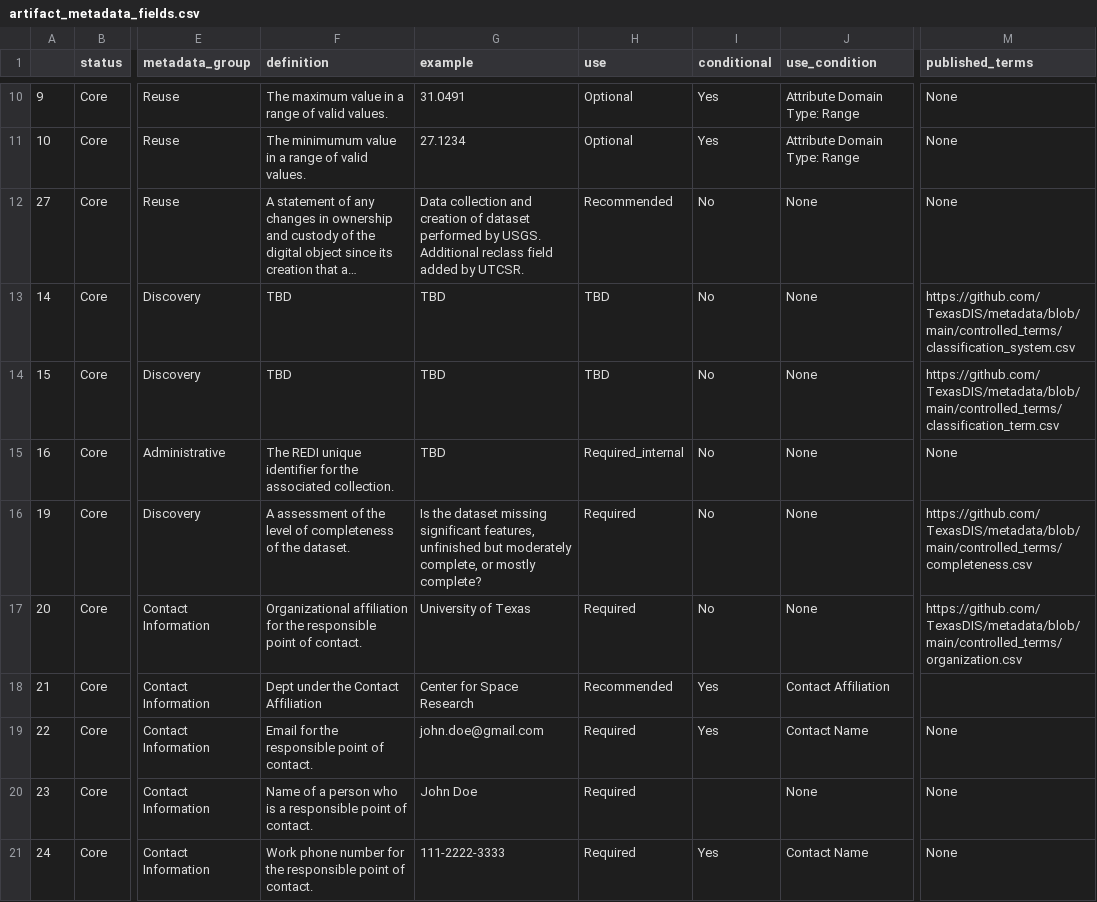
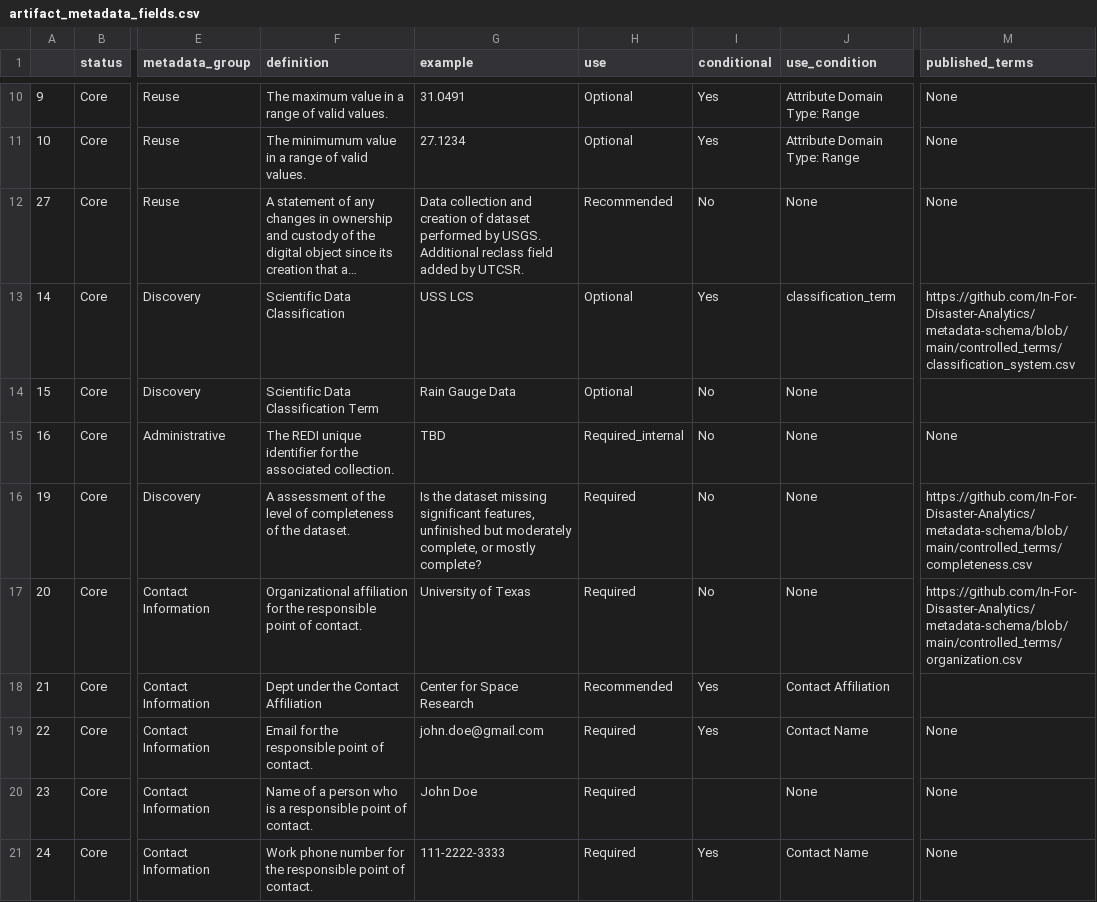
Before and after one commit to In-For-Disaster-Analytics/metadata-schema, a CSV file: fields_by_level/artifact_metadata_fields.csv, drawn as a sheet; only a part is shown, gaps mark what is left out; long unchanged cells end in …; the diff covers the shown part only; the diff names each change by its address in the sheet, - before the commit and + after, or states it on an @@ line.

```diff
--- a/fields_by_level/artifact_metadata_fields.csv
+++ b/fields_by_level/artifact_metadata_fields.csv
-F13 (definition): TBD
+F13 (definition): Scientific Data Classification
-G13 (example): TBD
+G13 (example): USS LCS
-H13:H14 (use): TBD
+H13:H14 (use): Optional
-I13 (conditional): No
+I13 (conditional): Yes
-J13 (use_condition): None
+J13 (use_condition): classification_term
-M13 (published_terms): https://github.com/TexasDIS/metadata/blob/main/controlled_terms/classification_system.csv
+M13 (published_terms): https://github.com/In-For-Disaster-Analytics/metadata-schema/blob/main/controlled_terms/classification_system.csv
-F14 (definition): TBD
+F14 (definition): Scientific Data Classification Term
-G14 (example): TBD
+G14 (example): Rain Gauge Data
-M14 (published_terms): https://github.com/TexasDIS/metadata/blob/main/controlled_terms/classification_term.csv
+M14 (published_terms): (empty)
-M16 (published_terms): https://github.com/TexasDIS/metadata/blob/main/controlled_terms/completeness.csv
+M16 (published_terms): https://github.com/In-For-Disaster-Analytics/metadata-schema/blob/main/controlled_terms/completeness.csv
-M17 (published_terms): https://github.com/TexasDIS/metadata/blob/main/controlled_terms/organization.csv
+M17 (published_terms): https://github.com/In-For-Disaster-Analytics/metadata-schema/blob/main/controlled_terms/organization.csv
```
Also changed, not shown: 10 edited cells elsewhere in this file, fields_by_level/collection_metadata_fields.csv, fields_by_level/feature_metadata_fields.csv, 4 other files.
